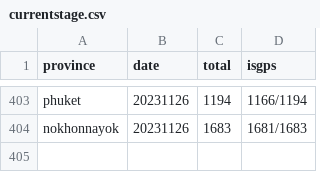
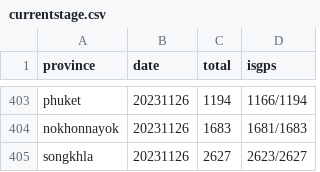
Before and after one commit to phawitb/crawler-led3-window, a CSV file: currentstage.csv, drawn as a sheet; only a part is shown, gaps mark what is left out; the diff names each change by its address in the sheet, - before the commit and + after, or states it on an @@ line.

Commit message:
Update currentstage.csv

```diff
--- a/currentstage.csv
+++ b/currentstage.csv
+row 405: songkhla | 20231126 | 2627 | 2623/2627
```
